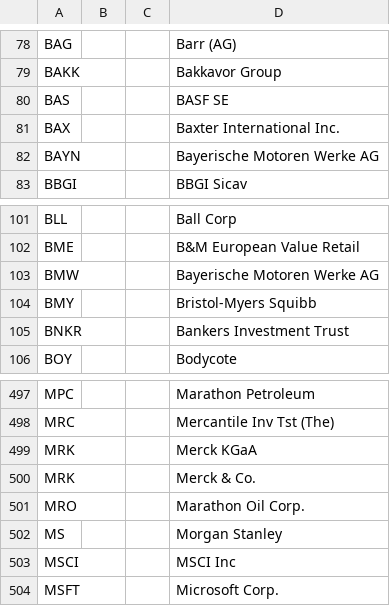
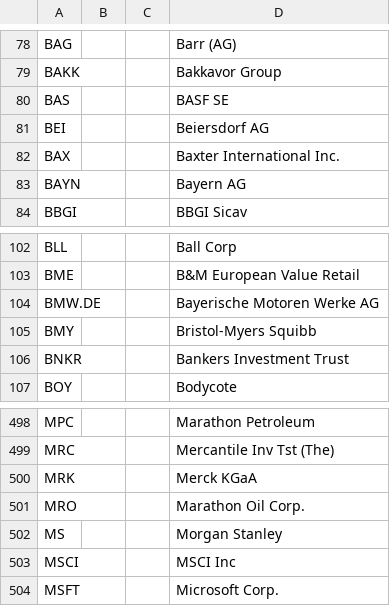
Before and after one commit to Veluga/Thalia-Backtesting-Tool, a CSV file: DataHarvester/tickers/stocks_tickers.csv, drawn as a sheet; only a part is shown, gaps mark what is left out.

Commit message:
fixed the BMW bug

```diff
--- a/DataHarvester/tickers/stocks_tickers.csv
+++ b/DataHarvester/tickers/stocks_tickers.csv
@@ -80,4 +80,5 @@ BAKK,,,Bakkavor Group
 BAS,,,BASF SE
+BEI,,,Beiersdorf AG
 BAX,,,Baxter International Inc.
-BAYN,,,Bayerische Motoren Werke AG
+BAYN,,,Bayern AG
 BBGI,,,BBGI Sicav
@@ -102,3 +103,3 @@ BLL,,,Ball Corp
 BME,,,B&M European Value Retail
-BMW,,,Bayerische Motoren Werke AG
+BMW.DE,,,Bayerische Motoren Werke AG
 BMY,,,Bristol-Myers Squibb
@@ -499,3 +500,2 @@ MRC,,,Mercantile Inv Tst (The)
 MRK,,,Merck KGaA
-MRK,,,Merck & Co.
 MRO,,,Marathon Oil Corp.
```
